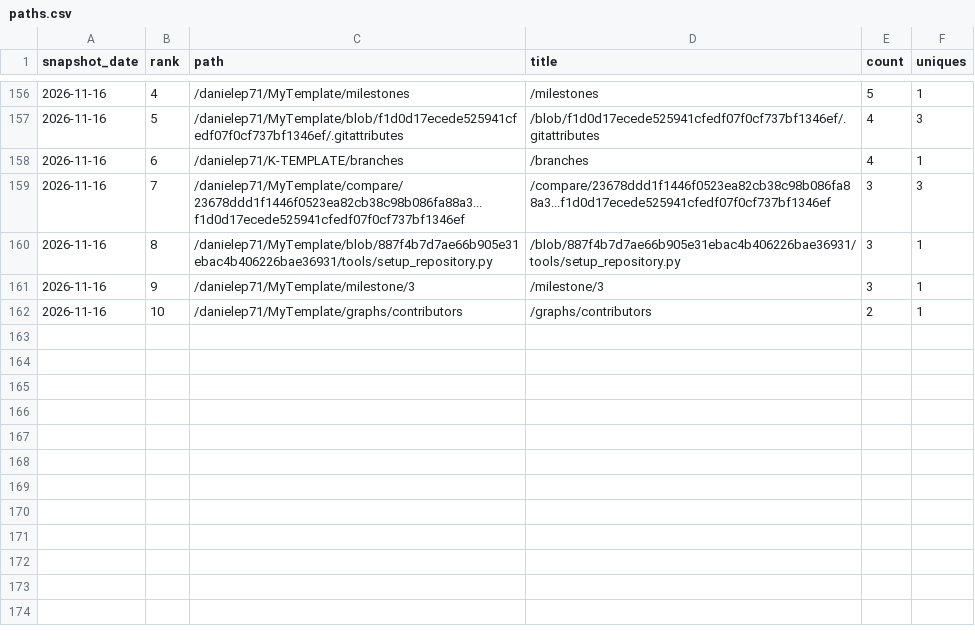
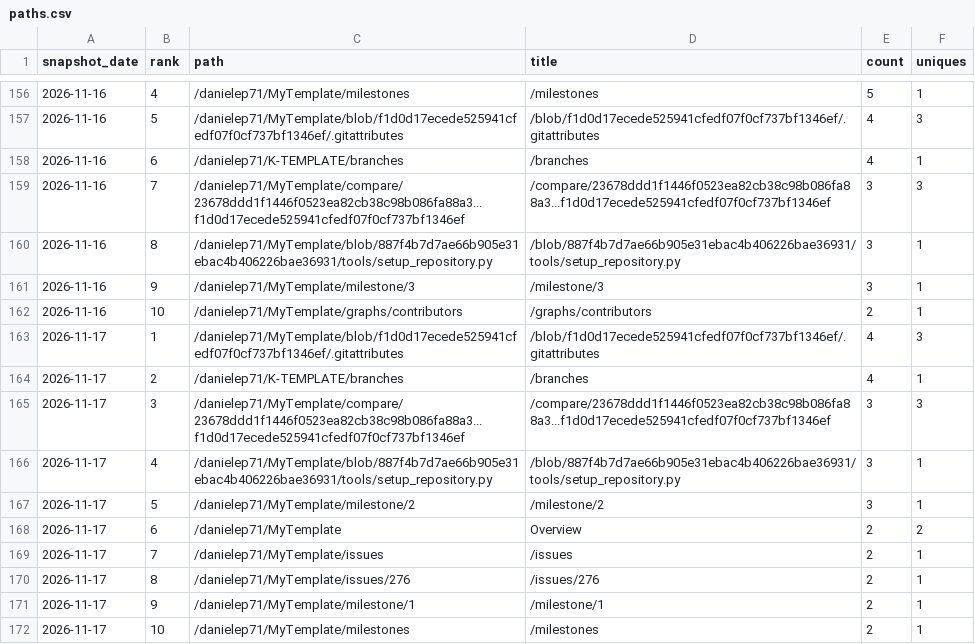
Before and after one commit to danielep71/K-TEMPLATE, a CSV file: data/paths.csv, drawn as a sheet; only a part is shown, gaps mark what is left out.

```diff
--- a/data/paths.csv
+++ b/data/paths.csv
@@ -162 +162,11 @@ snapshot_date,rank,path,title,count,uniques
 2026-11-16,10,/danielep71/MyTemplate/graphs/contributors,/graphs/contributors,2,1
+2026-11-17,1,/danielep71/MyTemplate/blob/f1d0d17ecede525941cfedf07f0cf737bf1346ef/.gitattributes,/blob/f1d0d17ecede525941cfedf07f0cf737bf1346ef/.gitattributes,4,3
+2026-11-17,2,/danielep71/K-TEMPLATE/branches,/branches,4,1
+2026-11-17,3,/danielep71/MyTemplate/compare/23678ddd1f1446f0523ea82cb38c98b086fa88a3...f1d0d17ecede525941cfedf07f0cf737bf1346ef,/compare/23678ddd1f1446f0523ea82cb38c98b086fa88a3...f1d0d17ecede525941cfedf07f0cf737bf1346ef,3,3
+2026-11-17,4,/danielep71/MyTemplate/blob/887f4b7d7ae66b905e31ebac4b406226bae36931/tools/setup_repository.py,/blob/887f4b7d7ae66b905e31ebac4b406226bae36931/tools/setup_repository.py,3,1
+2026-11-17,5,/danielep71/MyTemplate/milestone/2,/milestone/2,3,1
+2026-11-17,6,/danielep71/MyTemplate,Overview,2,2
+2026-11-17,7,/danielep71/MyTemplate/issues,/issues,2,1
+2026-11-17,8,/danielep71/MyTemplate/issues/276,/issues/276,2,1
+2026-11-17,9,/danielep71/MyTemplate/milestone/1,/milestone/1,2,1
+2026-11-17,10,/danielep71/MyTemplate/milestones,/milestones,2,1
```
Also changed, not shown: data/daily.csv, data/referrers.csv, 4 other files.
